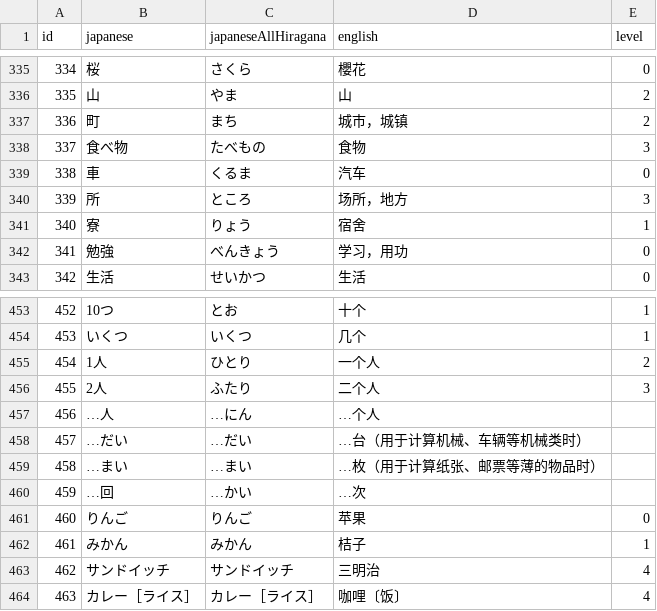
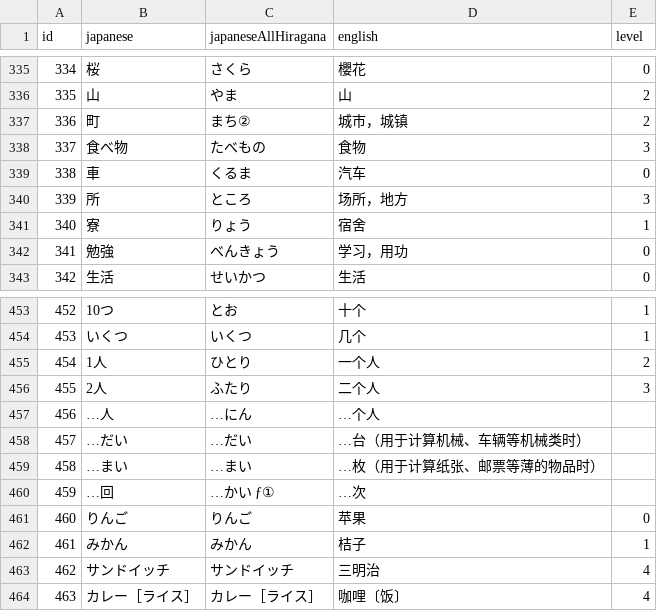
Before and after one commit to hillerliao/img, a CSV file: words.csv, drawn as a sheet; only a part is shown, gaps mark what is left out.

Commit message:
Update words.csv

```diff
--- a/words.csv
+++ b/words.csv
@@ -336,3 +336,3 @@ id,japanese,japaneseAllHiragana,english,level
 335,山,やま,山,2
-336,町,まち,城市，城镇,2
+336,町,まち②,城市，城镇,2
 337,食べ物,たべもの,食物,3
@@ -459,3 +459,3 @@ id,japanese,japaneseAllHiragana,english,level
 458,…まい,…まい,…枚（用于计算纸张、邮票等薄的物品时）,
-459,…回,…かい,…次,
+459,…回,…かい ƒ①,…次,
 460,りんご,りんご,苹果,0
```
